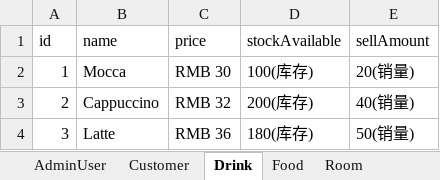
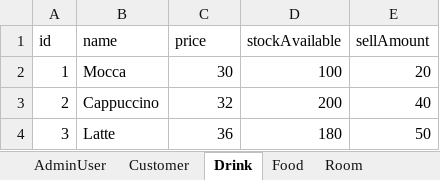
Before and after one commit to zhanghaichao520/Coffee_shop, an Excel workbook: src/main/resources/Database.xlsx, sheet Drink, drawn as a sheet; values as stored, in another font and other column widths than the file's, no borders; the diff names each change by its address in the sheet, - before the commit and + after, or states it on an @@ line.

```diff
--- a/src/main/resources/Database.xlsx (sheet Drink)
+++ b/src/main/resources/Database.xlsx (sheet Drink)
-C2 (price): RMB 30
+C2 (price): 30
-D2 (stockAvailable): 100(库存)
+D2 (stockAvailable): 100
-E2 (sellAmount): 20(销量)
+E2 (sellAmount): 20
-C3 (price): RMB 32
+C3 (price): 32
-D3 (stockAvailable): 200(库存)
+D3 (stockAvailable): 200
-E3 (sellAmount): 40(销量)
+E3 (sellAmount): 40
-C4 (price): RMB 36
+C4 (price): 36
-D4 (stockAvailable): 180(库存)
+D4 (stockAvailable): 180
-E4 (sellAmount): 50(销量)
+E4 (sellAmount): 50
```
Also changed, not shown: sheet Food, sheet Room, other sheet tabs, 1 other file.
